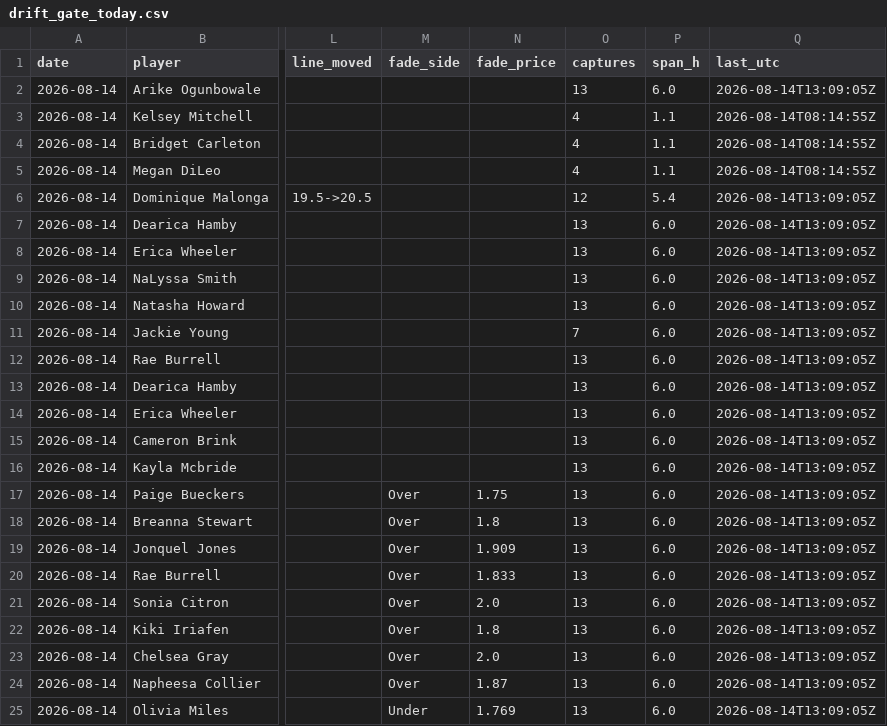
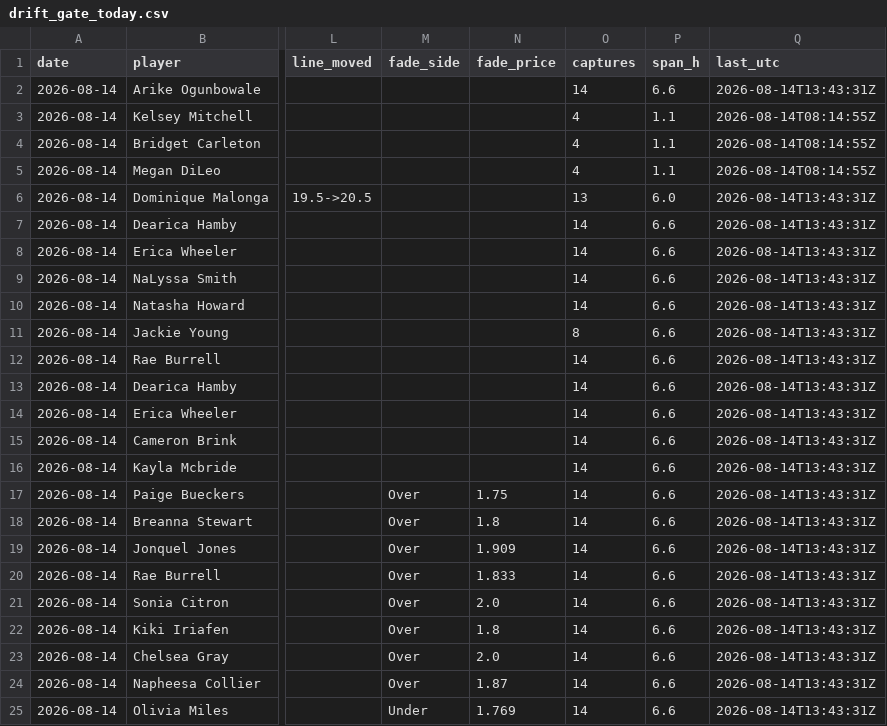
Before and after one commit to JollyChenn/wnba-line-capture, a CSV file: drift_gate_today.csv, drawn as a sheet; only a part is shown, gaps mark what is left out; the diff names each change by its address in the sheet, - before the commit and + after, or states it on an @@ line.

```diff
--- a/drift_gate_today.csv
+++ b/drift_gate_today.csv
-O2 (captures): 13
+O2 (captures): 14
-P2 (span_h): 6.0
+P2 (span_h): 6.6
-Q2 (last_utc): 2026-08-14T13:09:05Z
+Q2 (last_utc): 2026-08-14T13:43:31Z
-O6 (captures): 12
+O6 (captures): 13
-P6 (span_h): 5.4
+P6 (span_h): 6.0
-Q6:Q25 (last_utc): 2026-08-14T13:09:05Z
+Q6:Q25 (last_utc): 2026-08-14T13:43:31Z
-O7:O10 (captures): 13
+O7:O10 (captures): 14
-P7:P25 (span_h): 6.0
+P7:P25 (span_h): 6.6
-O11 (captures): 7
+O11 (captures): 8
-O12:O25 (captures): 13
+O12:O25 (captures): 14
```
Also changed, not shown: drift_log.csv, 4 other files.
